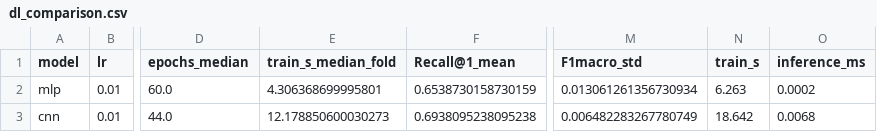
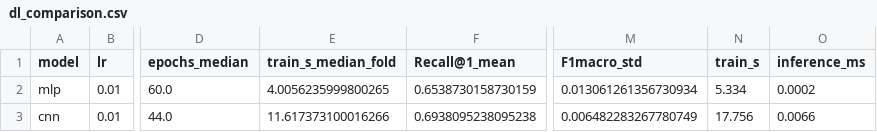
Before and after one commit to MarioElvir-UTH/tep-rootcause-copilot, a CSV file: results/dl_comparison.csv, drawn as a sheet; only a part is shown, gaps mark what is left out; the diff names each change by its address in the sheet, - before the commit and + after, or states it on an @@ line.

```diff
--- a/results/dl_comparison.csv
+++ b/results/dl_comparison.csv
-E2 (train_s_median_fold): 4.306368699995801
+E2 (train_s_median_fold): 4.0056235999800265
-N2 (train_s): 6.263
+N2 (train_s): 5.334
-E3 (train_s_median_fold): 12.178850600030273
+E3 (train_s_median_fold): 11.617373100016266
-N3 (train_s): 18.642
+N3 (train_s): 17.756
-O3 (inference_ms): 0.0068
+O3 (inference_ms): 0.0066
```
Also changed, not shown: paper/tabla2.csv, results/agente_comparison.csv, 4 other files.
